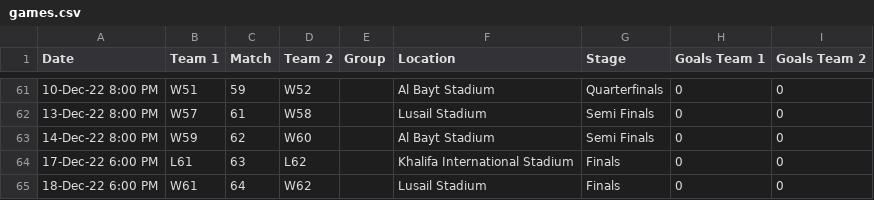
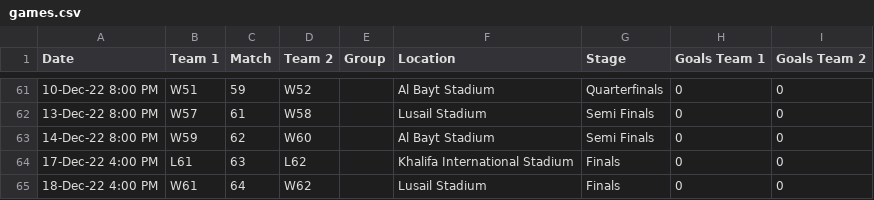
Before and after one commit to sousandrei/paulo-baier-bot, a CSV file: internal/games/games.csv, drawn as a sheet; only a part is shown, gaps mark what is left out; the diff covers the shown part only.

```diff
--- a/internal/games/games.csv
+++ b/internal/games/games.csv
@@ -63,3 +63,3 @@ Date,Team 1,Match,Team 2,Group,Location,Stage,Goals Team 1, Goals Team 2
 14-Dec-22 8:00 PM,W59,62,W60,,Al Bayt Stadium,Semi Finals,0,0
-17-Dec-22 6:00 PM,L61,63,L62,,Khalifa International Stadium,Finals,0,0
-18-Dec-22 6:00 PM,W61,64,W62,,Lusail Stadium,Finals,0,0
+17-Dec-22 4:00 PM,L61,63,L62,,Khalifa International Stadium,Finals,0,0
+18-Dec-22 4:00 PM,W61,64,W62,,Lusail Stadium,Finals,0,0
```
Also changed, not shown: 14 edited cells elsewhere in this file.
